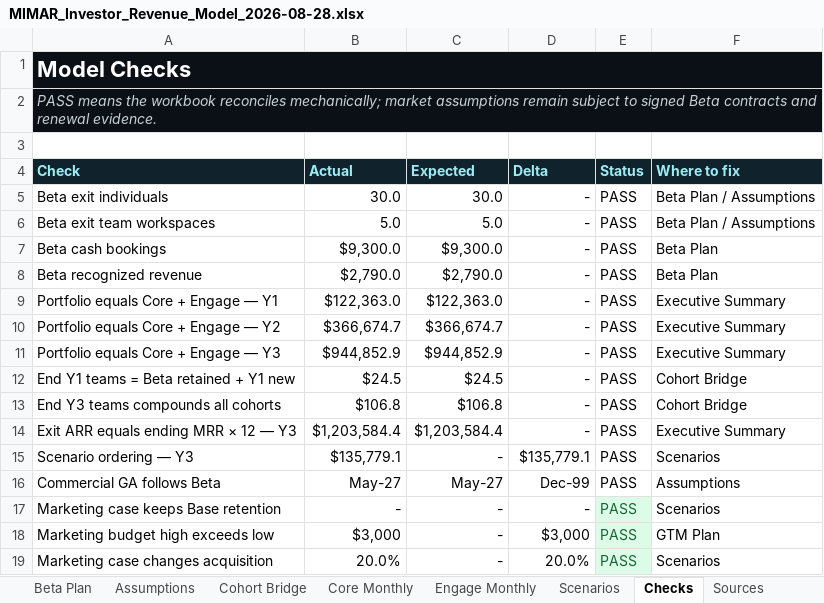
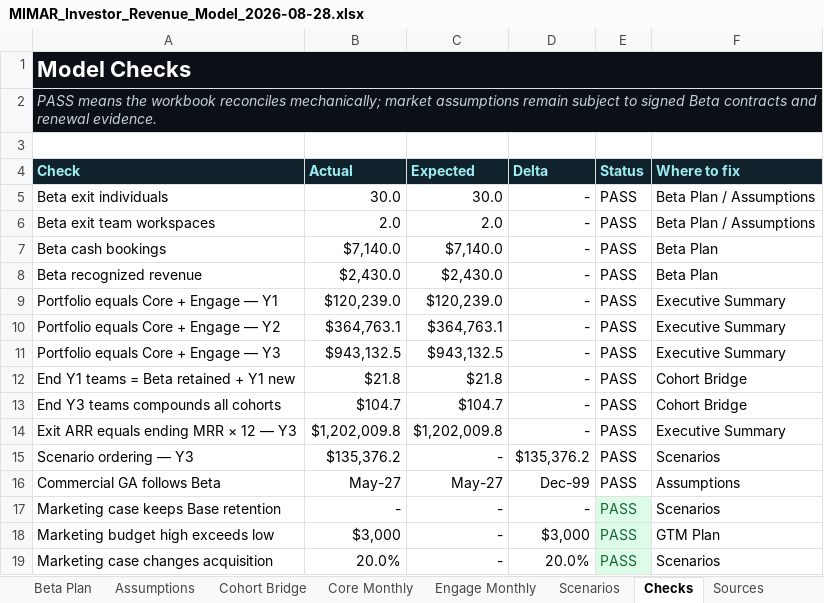
Before and after one commit to MIMAR-AI/mimar-investor-landing, an Excel workbook: assets/MIMAR_Investor_Revenue_Model_2026-08-28.xlsx, sheet Checks, drawn as a sheet; values as stored, in another font and other column widths than the file's, no borders; conditional formats not drawn; the diff names each change by its address in the sheet, - before the commit and + after, or states it on an @@ line.

```diff
--- a/assets/MIMAR_Investor_Revenue_Model_2026-08-28.xlsx (sheet Checks)
+++ b/assets/MIMAR_Investor_Revenue_Model_2026-08-28.xlsx (sheet Checks)
-B6 (Actual): 5.0
+B6 (Actual): 2.0
-C6 (Expected): 5.0
+C6 (Expected): 2.0
-B7 (Actual): $9,300.0
+B7 (Actual): $7,140.0
-C7 (Expected): $9,300.0
+C7 (Expected): $7,140.0
-B8 (Actual): $2,790.0
+B8 (Actual): $2,430.0
-C8 (Expected): $2,790.0
+C8 (Expected): $2,430.0
-B9 (Actual): $122,363.0
+B9 (Actual): $120,239.0
-C9 (Expected): $122,363.0
+C9 (Expected): $120,239.0
-B10 (Actual): $366,674.7
+B10 (Actual): $364,763.1
-C10 (Expected): $366,674.7
+C10 (Expected): $364,763.1
-B11 (Actual): $944,852.9
+B11 (Actual): $943,132.5
-C11 (Expected): $944,852.9
+C11 (Expected): $943,132.5
-B12 (Actual): $24.5
+B12 (Actual): $21.8
-C12 (Expected): $24.5
+C12 (Expected): $21.8
-B13 (Actual): $106.8
+B13 (Actual): $104.7
-C13 (Expected): $106.8
+C13 (Expected): $104.7
-B14 (Actual): $1,203,584.4
+B14 (Actual): $1,202,009.8
-C14 (Expected): $1,203,584.4
+C14 (Expected): $1,202,009.8
-B15 (Actual): $135,779.1
+B15 (Actual): $135,376.2
-D15 (Delta): $135,779.1
+D15 (Delta): $135,376.2
```
Also changed, not shown: sheet Core Monthly, sheet Scenarios, sheet Executive Summary, sheet Beta Plan, sheet GTM Plan, sheet Assumptions, 2 more sheets, charts or pictures, 1 other file.
